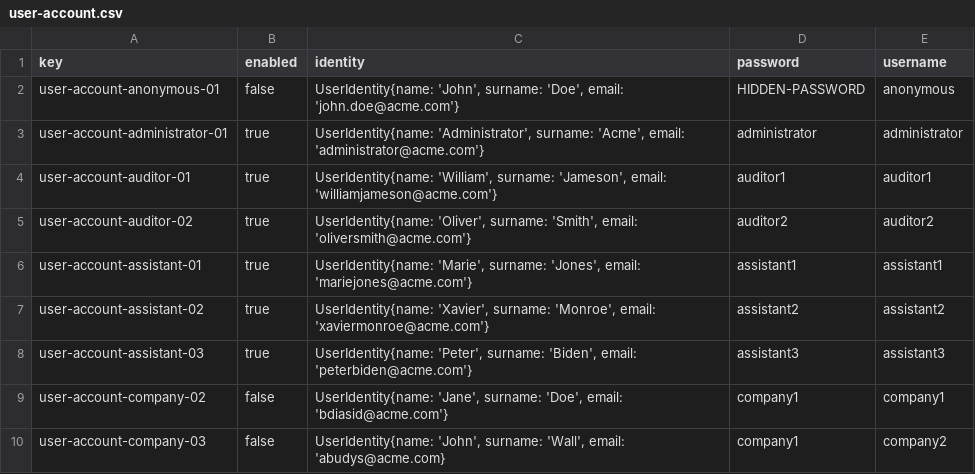
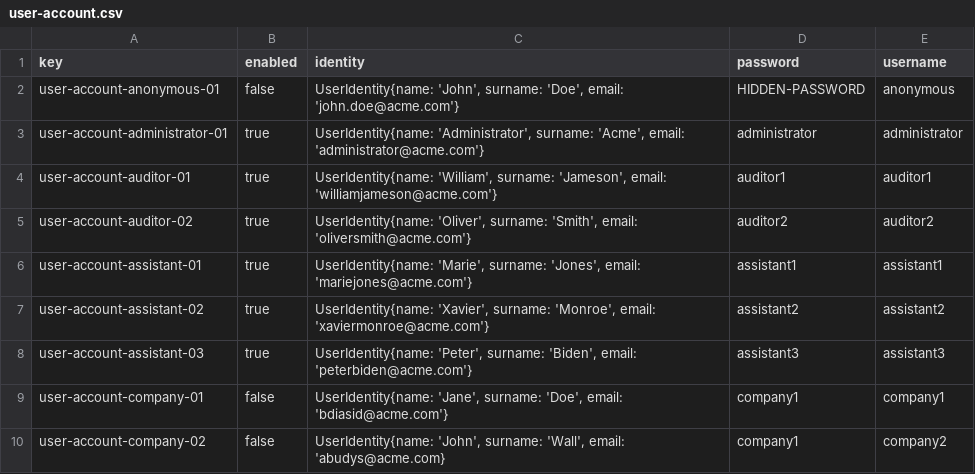
Before and after one commit to C10401-DP2/Acme-L3, a CSV file: src/main/webapp/WEB-INF/resources/initial-data/user-account.csv, drawn as a sheet.

```diff
--- a/src/main/webapp/WEB-INF/resources/initial-data/user-account.csv
+++ b/src/main/webapp/WEB-INF/resources/initial-data/user-account.csv
@@ -8,3 +8,3 @@ user-account-assistant-02,true,"UserIdentity{name: 'Xavier', surname: 'Monroe',
 user-account-assistant-03,true,"UserIdentity{name: 'Peter', surname: 'Biden', email: 'peterbiden@acme.com'}",assistant3,assistant3
-user-account-company-02,false,"UserIdentity{name: 'Jane', surname: 'Doe', email: 'bdiasid@acme.com'}",company1,company1
-user-account-company-03,false,"UserIdentity{name: 'John', surname: 'Wall', email: 'abudys@acme.com}",company1,company2
+user-account-company-01,false,"UserIdentity{name: 'Jane', surname: 'Doe', email: 'bdiasid@acme.com'}",company1,company1
+user-account-company-02,false,"UserIdentity{name: 'John', surname: 'Wall', email: 'abudys@acme.com}",company1,company2
```
Also changed, not shown: src/main/webapp/WEB-INF/resources/sample-data/company.csv, src/main/webapp/WEB-INF/resources/sample-data/practicum.csv, 3 other files.
